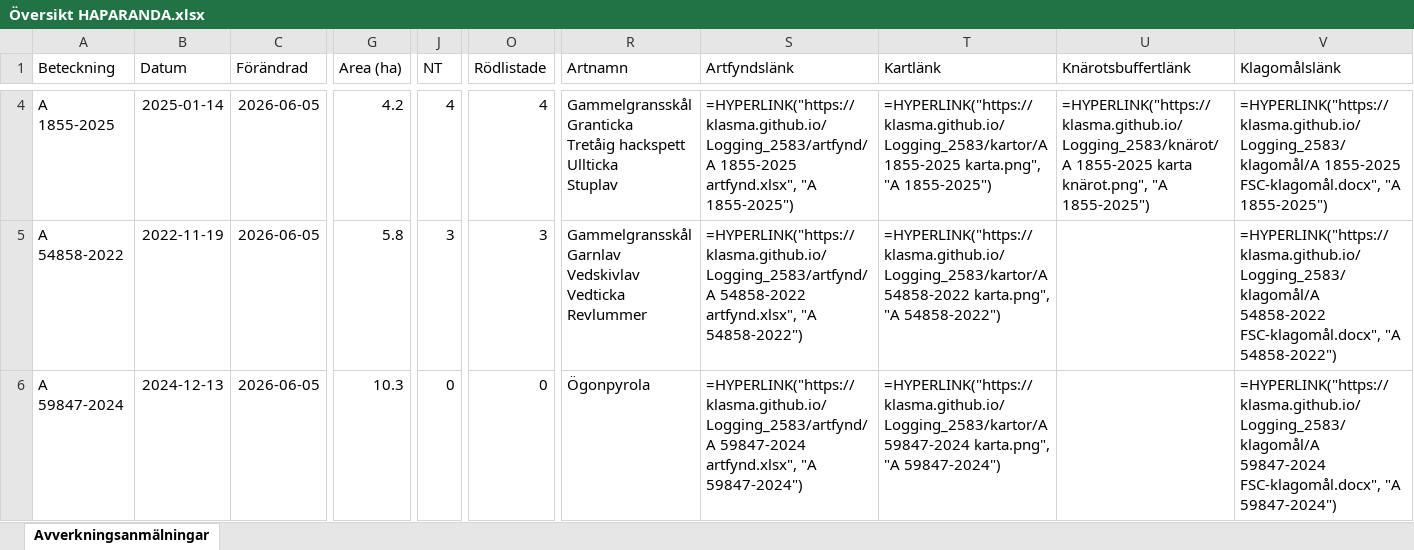
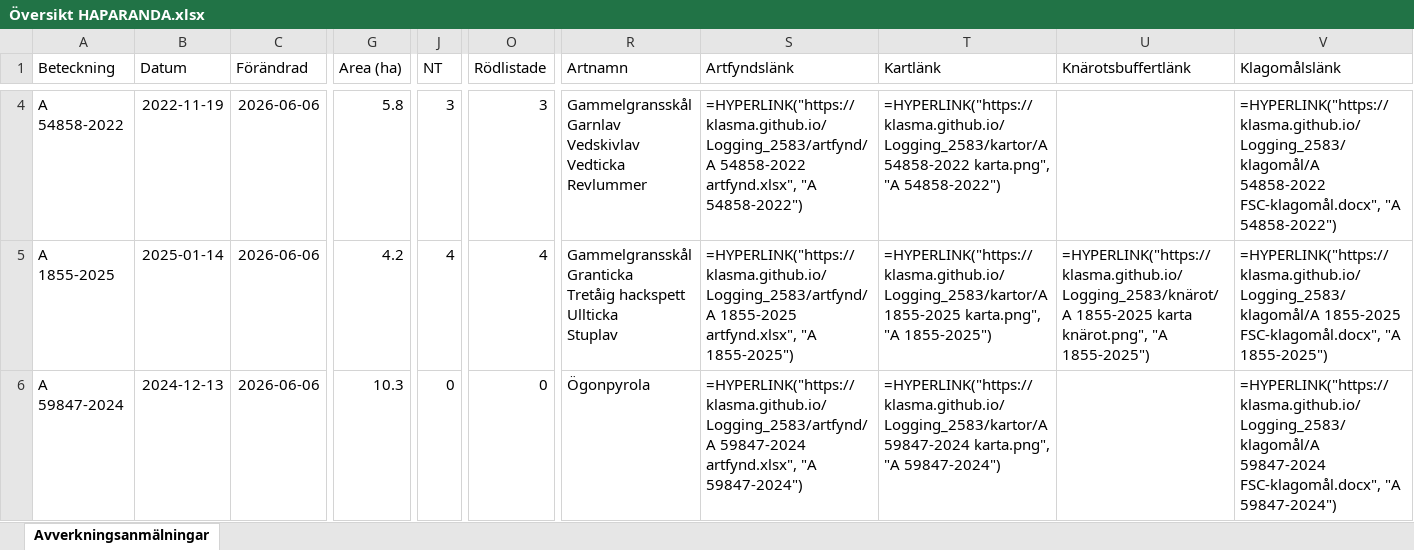
Before and after one commit to klasma/Logging_2583, an Excel workbook: Översikt HAPARANDA.xlsx, sheet Avverkningsanmälningar, drawn as a sheet; only a part is shown, gaps mark what is left out; values as stored, in another font and other column widths than the file's, no borders; formulas without a stored value are shown as written; ↵ is a line break in a cell; the diff covers the shown part only; the diff names each change by its address in the sheet, - before the commit and + after, or states it on an @@ line.

```diff
--- a/Översikt HAPARANDA.xlsx (sheet Avverkningsanmälningar)
+++ b/Översikt HAPARANDA.xlsx (sheet Avverkningsanmälningar)
-A4 (Beteckning): A 1855-2025
+A4 (Beteckning): A 54858-2022
-B4 (Datum): 2025-01-14
+B4 (Datum): 2022-11-19
-C4:C6 (Förändrad): 2026-06-05
+C4:C6 (Förändrad): 2026-06-06
-G4 (Area (ha)): 4.2
+G4 (Area (ha)): 5.8
-J4 (NT): 4
+J4 (NT): 3
-O4 (Rödlistade): 4
+O4 (Rödlistade): 3
-R4 (Artnamn): Gammelgransskål ↵ Granticka ↵ Tretåig hackspett ↵ Ullticka ↵ Stuplav
+R4 (Artnamn): Gammelgransskål ↵ Garnlav ↵ Vedskivlav ↵ Vedticka ↵ Revlummer
-S4 (Artfyndslänk): =HYPERLINK("https://klasma.github.io/Logging_2583/artfynd/A 1855-2025 artfynd.xlsx", "A 1855-2025")
+S4 (Artfyndslänk): =HYPERLINK("https://klasma.github.io/Logging_2583/artfynd/A 54858-2022 artfynd.xlsx", "A 54858-2022")
-T4 (Kartlänk): =HYPERLINK("https://klasma.github.io/Logging_2583/kartor/A 1855-2025 karta.png", "A 1855-2025")
+T4 (Kartlänk): =HYPERLINK("https://klasma.github.io/Logging_2583/kartor/A 54858-2022 karta.png", "A 54858-2022")
-U4 (Knärotsbuffertlänk): =HYPERLINK("https://klasma.github.io/Logging_2583/knärot/A 1855-2025 karta knärot.png", "A 1855-2025")
+U4 (Knärotsbuffertlänk): (empty)
-V4 (Klagomålslänk): =HYPERLINK("https://klasma.github.io/Logging_2583/klagomål/A 1855-2025 FSC-klagomål.docx", "A 1855-2025")
+V4 (Klagomålslänk): =HYPERLINK("https://klasma.github.io/Logging_2583/klagomål/A 54858-2022 FSC-klagomål.docx", "A 54858-2022")
-A5 (Beteckning): A 54858-2022
+A5 (Beteckning): A 1855-2025
-B5 (Datum): 2022-11-19
+B5 (Datum): 2025-01-14
-G5 (Area (ha)): 5.8
+G5 (Area (ha)): 4.2
-J5 (NT): 3
+J5 (NT): 4
-O5 (Rödlistade): 3
+O5 (Rödlistade): 4
-R5 (Artnamn): Gammelgransskål ↵ Garnlav ↵ Vedskivlav ↵ Vedticka ↵ Revlummer
+R5 (Artnamn): Gammelgransskål ↵ Granticka ↵ Tretåig hackspett ↵ Ullticka ↵ Stuplav
-S5 (Artfyndslänk): =HYPERLINK("https://klasma.github.io/Logging_2583/artfynd/A 54858-2022 artfynd.xlsx", "A 54858-2022")
+S5 (Artfyndslänk): =HYPERLINK("https://klasma.github.io/Logging_2583/artfynd/A 1855-2025 artfynd.xlsx", "A 1855-2025")
-T5 (Kartlänk): =HYPERLINK("https://klasma.github.io/Logging_2583/kartor/A 54858-2022 karta.png", "A 54858-2022")
+T5 (Kartlänk): =HYPERLINK("https://klasma.github.io/Logging_2583/kartor/A 1855-2025 karta.png", "A 1855-2025")
-U5 (Knärotsbuffertlänk): (empty)
+U5 (Knärotsbuffertlänk): =HYPERLINK("https://klasma.github.io/Logging_2583/knärot/A 1855-2025 karta knärot.png", "A 1855-2025")
-V5 (Klagomålslänk): =HYPERLINK("https://klasma.github.io/Logging_2583/klagomål/A 54858-2022 FSC-klagomål.docx", "A 54858-2022")
+V5 (Klagomålslänk): =HYPERLINK("https://klasma.github.io/Logging_2583/klagomål/A 1855-2025 FSC-klagomål.docx", "A 1855-2025")
```
Also changed, not shown: 821 edited cells elsewhere in this sheet, artfynd/A 1855-2025 artfynd.xlsx, artfynd/A 21714-2026 artfynd.xlsx, 37 other files.
